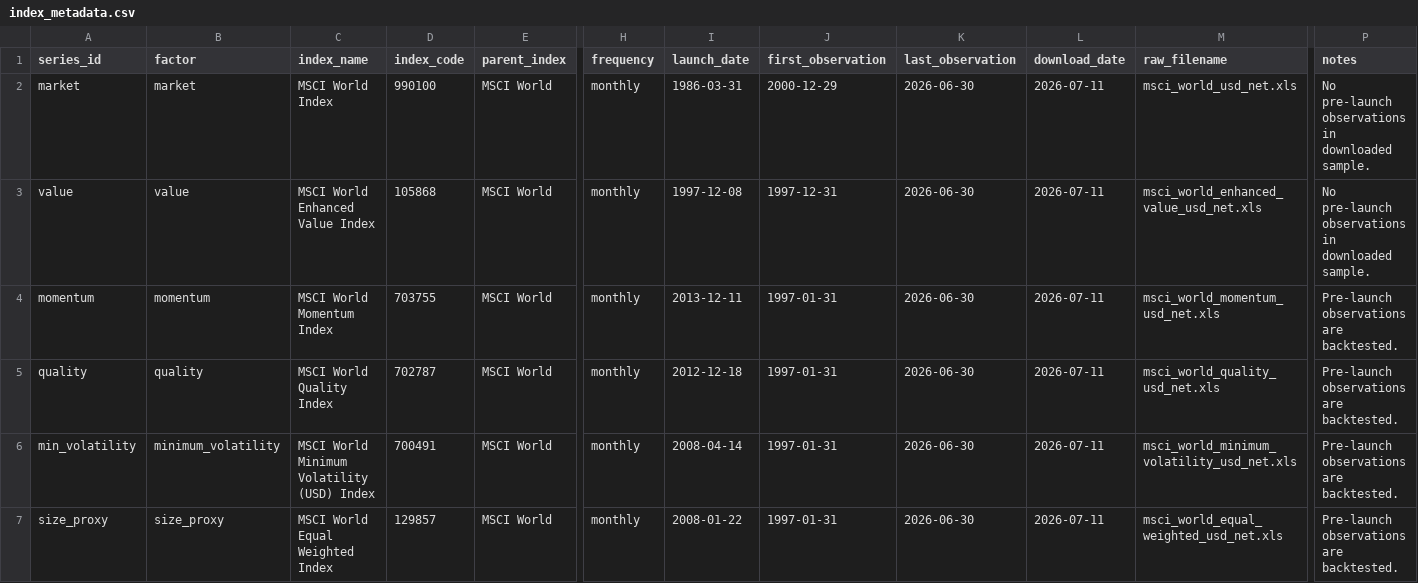
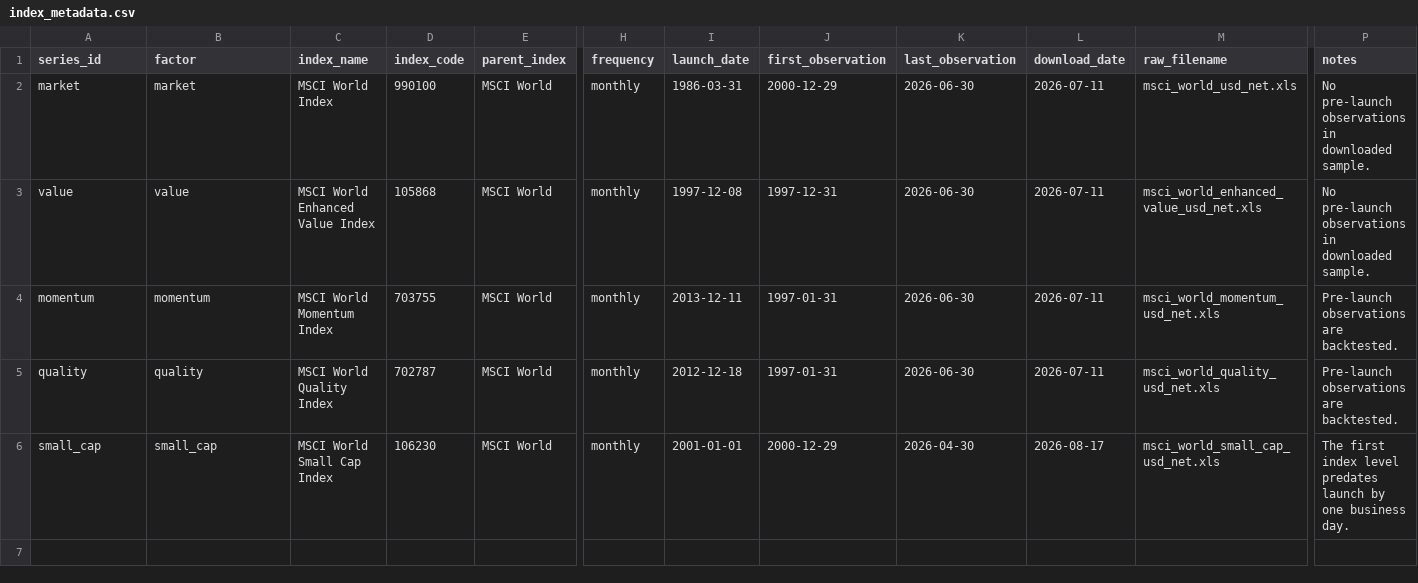
Before and after one commit to luizgressmann/robust-dm-factor-allocation, a CSV file: data/metadata/index_metadata.csv, drawn as a sheet; only a part is shown, gaps mark what is left out; rows hold the shown columns only; the diff names each change by its address in the sheet, - before the commit and + after, or states it on an @@ line.

Commit message:
Finalize factor allocation project

```diff
--- a/data/metadata/index_metadata.csv
+++ b/data/metadata/index_metadata.csv
-A6 (series_id): min_volatility
+A6 (series_id): small_cap
-B6 (factor): minimum_volatility
+B6 (factor): small_cap
-C6 (index_name): MSCI World Minimum Volatility (USD) Index
+C6 (index_name): MSCI World Small Cap Index
-D6 (index_code): 700491
+D6 (index_code): 106230
-I6 (launch_date): 2008-04-14
+I6 (launch_date): 2001-01-01
-J6 (first_observation): 1997-01-31
+J6 (first_observation): 2000-12-29
-K6 (last_observation): 2026-06-30
+K6 (last_observation): 2026-04-30
-L6 (download_date): 2026-07-11
+L6 (download_date): 2026-08-17
-M6 (raw_filename): msci_world_minimum_volatility_usd_net.xls
+M6 (raw_filename): msci_world_small_cap_usd_net.xls
-P6 (notes): Pre-launch observations are backtested.
+P6 (notes): The first index level predates launch by one business day.
-row 7: size_proxy | size_proxy | MSCI World Equal Weighted Index | 129857 | MSCI World | monthly | 2008-01-22 | 1997-01-31 | 2026-06-30 | 2026-07-11 | msci_world_equal_weighted_usd_net.xls | Pre-launch observations are backtested.
```
Also changed, not shown: 48 other files.
